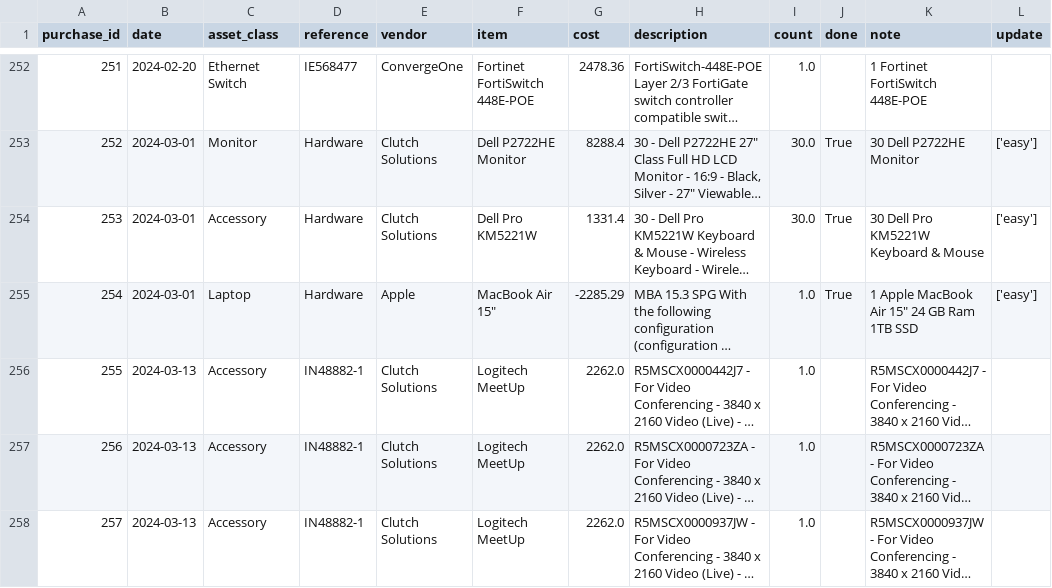
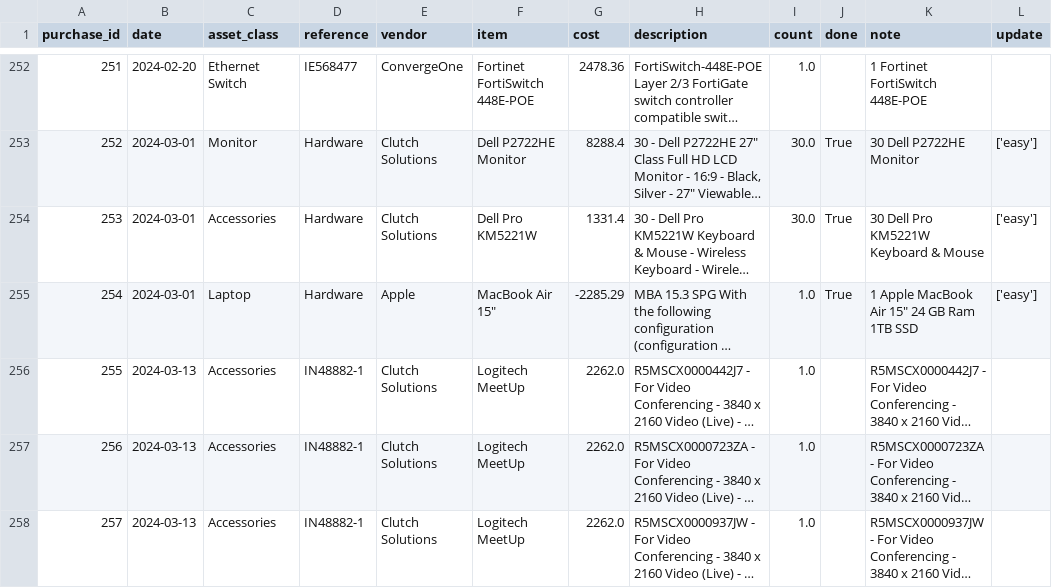
Before and after one commit to ahmetybesiroglu/ppe, a CSV file: data/netsuite_data_cleaned.csv, drawn as a sheet; only a part is shown, gaps mark what is left out; long unchanged cells end in …; the diff covers the shown part only; the diff names each change by its address in the sheet, - before the commit and + after, or states it on an @@ line.

```diff
--- a/data/netsuite_data_cleaned.csv
+++ b/data/netsuite_data_cleaned.csv
-C254 (asset_class): Accessory
+C254 (asset_class): Accessories
-C256:C258 (asset_class): Accessory
+C256:C258 (asset_class): Accessories
```
Also changed, not shown: 9 edited cells elsewhere in this file, data/assets_data.csv, data/assets_data_associates.csv, 21 other files.
